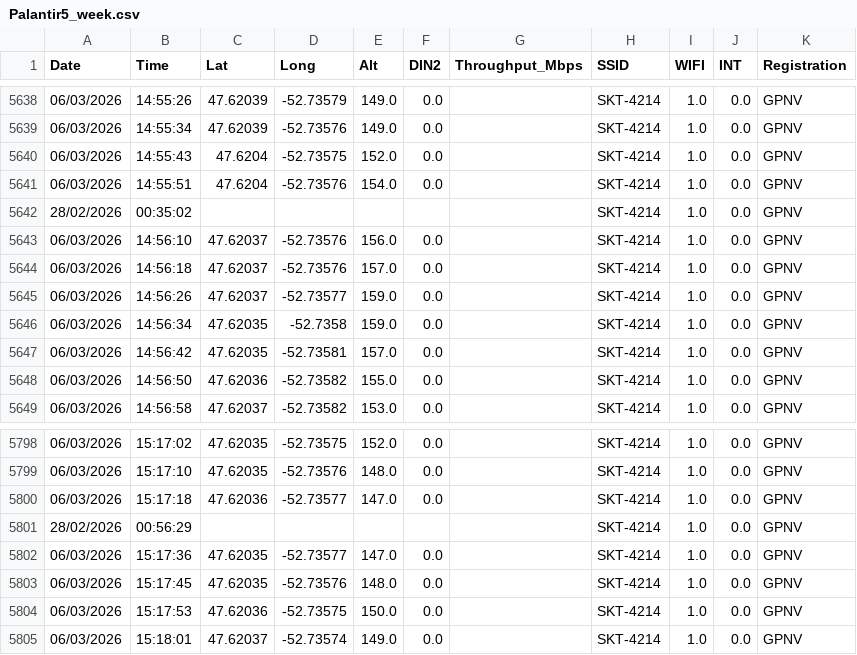
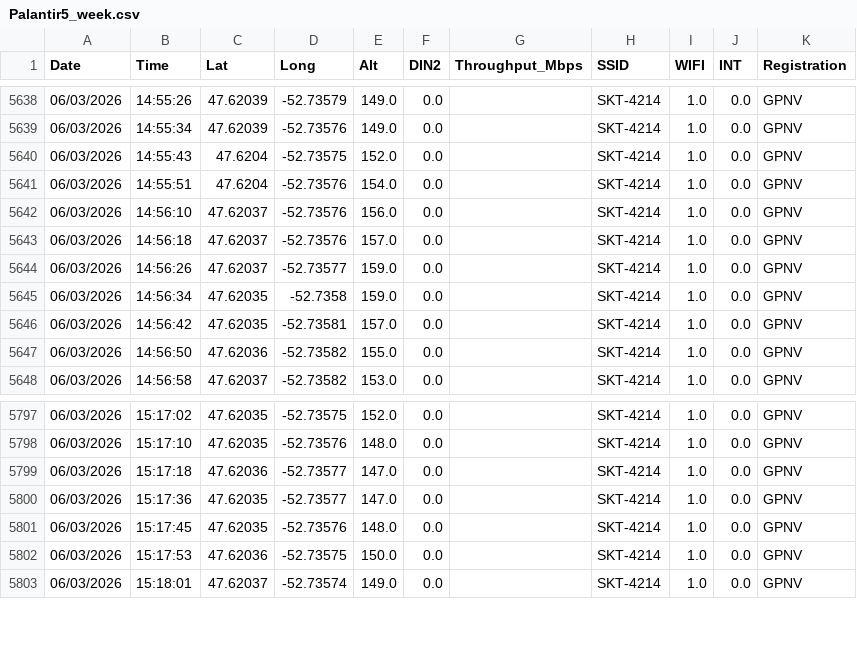
Before and after one commit to GitBoatyy/PALwifi, a CSV file: data/Palantir5_week.csv, drawn as a sheet; only a part is shown, gaps mark what is left out.

Commit message:
Auto-update analytics data

```diff
--- a/data/Palantir5_week.csv
+++ b/data/Palantir5_week.csv
@@ -5641,3 +5641,2 @@ Date,Time,Lat,Long,Alt,DIN2,Throughput_Mbps,SSID,WIFI,INT,Registration
 06/03/2026,14:55:51,47.6204,-52.73576,154.0,0.0,,SKT-4214,1.0,0.0,GPNV
-28/02/2026,00:35:02,,,,,,SKT-4214,1.0,0.0,GPNV
 06/03/2026,14:56:10,47.62037,-52.73576,156.0,0.0,,SKT-4214,1.0,0.0,GPNV
@@ -5800,3 +5799,2 @@ Date,Time,Lat,Long,Alt,DIN2,Throughput_Mbps,SSID,WIFI,INT,Registration
 06/03/2026,15:17:18,47.62036,-52.73577,147.0,0.0,,SKT-4214,1.0,0.0,GPNV
-28/02/2026,00:56:29,,,,,,SKT-4214,1.0,0.0,GPNV
 06/03/2026,15:17:36,47.62035,-52.73577,147.0,0.0,,SKT-4214,1.0,0.0,GPNV
```
